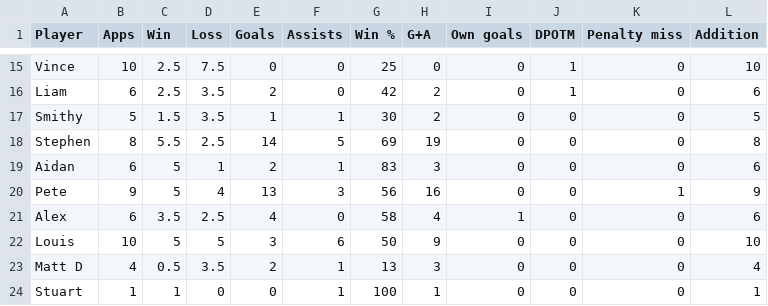
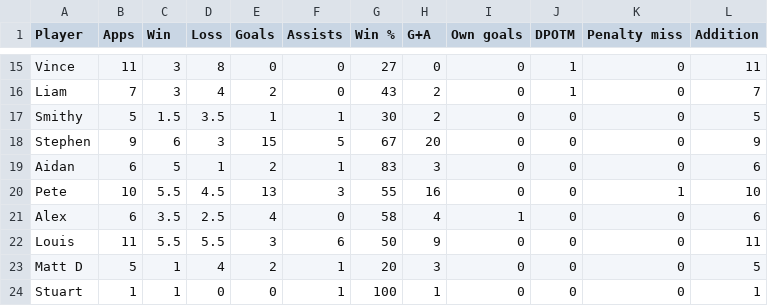
Before and after one commit to louismaughan/lpf, a CSV file: lpf.csv, drawn as a sheet; only a part is shown, gaps mark what is left out; the diff covers the shown part only; the diff names each change by its address in the sheet, - before the commit and + after, or states it on an @@ line.

```diff
--- a/lpf.csv
+++ b/lpf.csv
-B15 (Apps): 10
+B15 (Apps): 11
-C15:C16 (Win): 2.5
+C15:C16 (Win): 3
-D15 (Loss): 7.5
+D15 (Loss): 8
-G15 (Win %): 25
+G15 (Win %): 27
-L15 (Addition): 10
+L15 (Addition): 11
-B16 (Apps): 6
+B16 (Apps): 7
-D16 (Loss): 3.5
+D16 (Loss): 4
-G16 (Win %): 42
+G16 (Win %): 43
-L16 (Addition): 6
+L16 (Addition): 7
-B18 (Apps): 8
+B18 (Apps): 9
-C18 (Win): 5.5
+C18 (Win): 6
-D18 (Loss): 2.5
+D18 (Loss): 3
-E18 (Goals): 14
+E18 (Goals): 15
-G18 (Win %): 69
+G18 (Win %): 67
-H18 (G+A): 19
+H18 (G+A): 20
-L18 (Addition): 8
+L18 (Addition): 9
-B20 (Apps): 9
+B20 (Apps): 10
-C20 (Win): 5
+C20 (Win): 5.5
-D20 (Loss): 4
+D20 (Loss): 4.5
-G20 (Win %): 56
+G20 (Win %): 55
-L20 (Addition): 9
+L20 (Addition): 10
-B22 (Apps): 10
+B22 (Apps): 11
-C22 (Win): 5
+C22 (Win): 5.5
-D22 (Loss): 5
+D22 (Loss): 5.5
-L22 (Addition): 10
+L22 (Addition): 11
-B23 (Apps): 4
+B23 (Apps): 5
-C23 (Win): 0.5
+C23 (Win): 1
-D23 (Loss): 3.5
+D23 (Loss): 4
-G23 (Win %): 13
+G23 (Win %): 20
-L23 (Addition): 4
+L23 (Addition): 5
```
Also changed, not shown: 1 added row and 75 edited cells elsewhere in this file.
